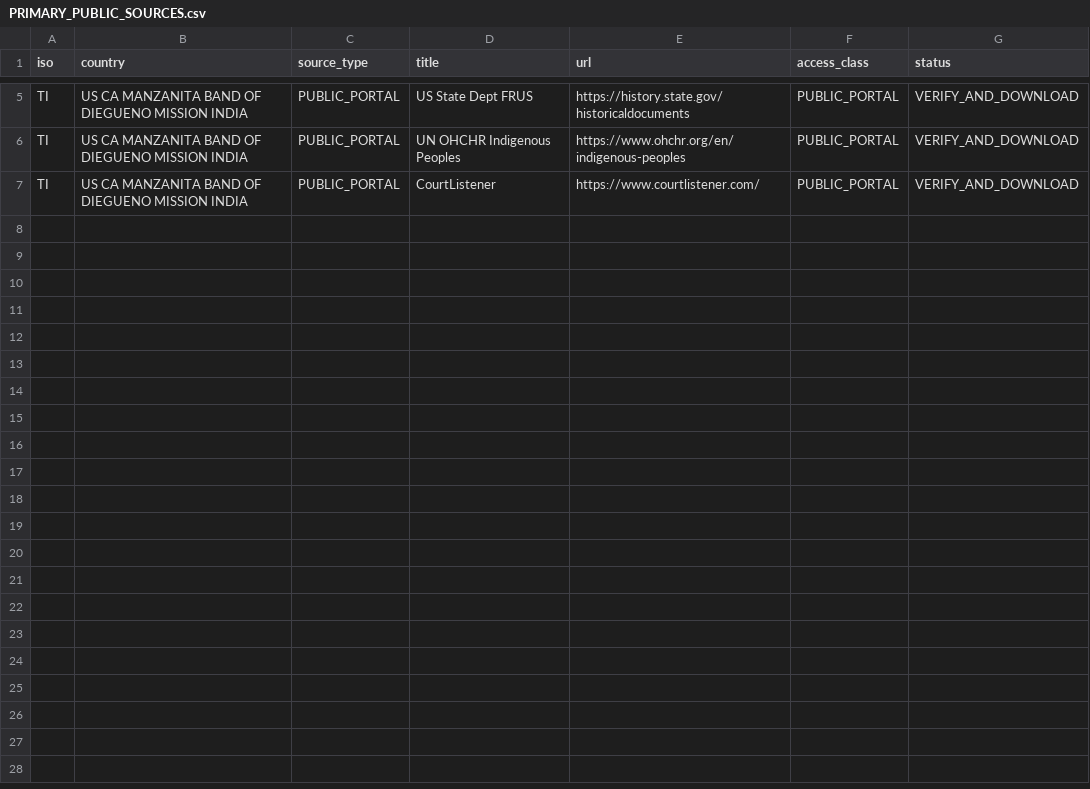
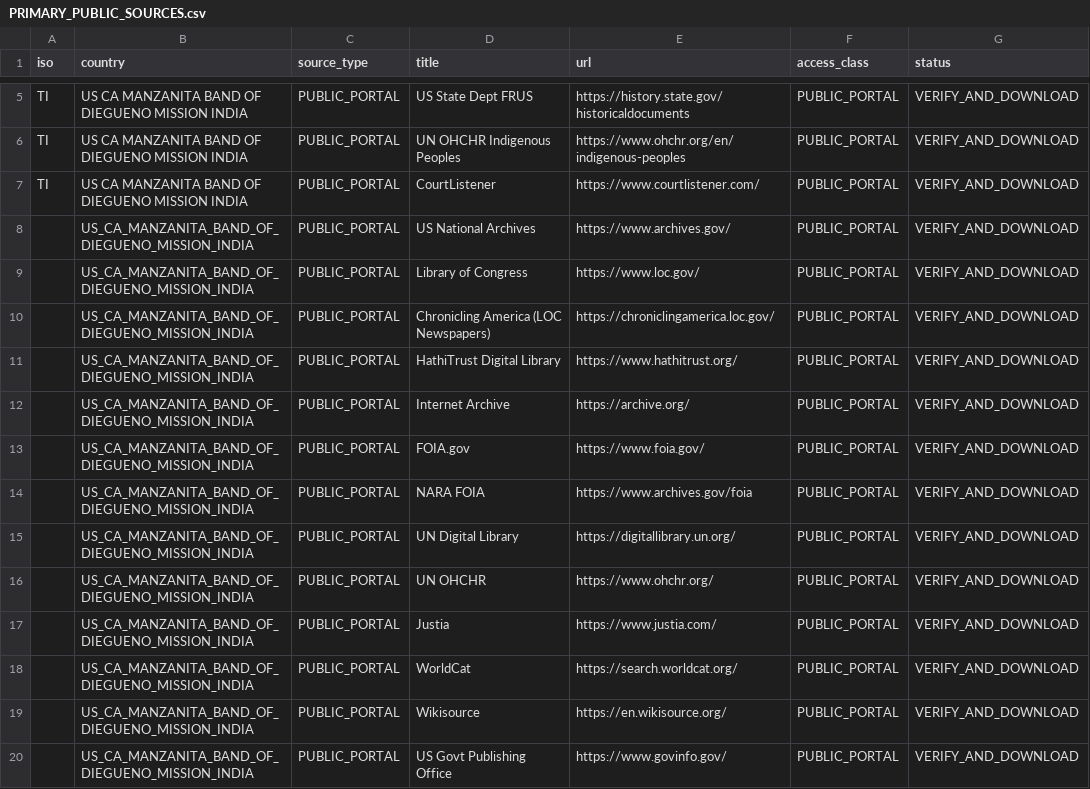
Before and after one commit to GlobalRestitutionAlliance/turtle-island-us-ca-manzanita-band-of-diegueno-mission-india-master-litigation, a CSV file: 03_Evidentiary_Exhibits/PRIMARY_PUBLIC_SOURCES.csv, drawn as a sheet; only a part is shown, gaps mark what is left out; the diff names each change by its address in the sheet, - before the commit and + after, or states it on an @@ line.

Commit message:
Expand primary public source registries (Batch 2)

```diff
--- a/03_Evidentiary_Exhibits/PRIMARY_PUBLIC_SOURCES.csv
+++ b/03_Evidentiary_Exhibits/PRIMARY_PUBLIC_SOURCES.csv
+row 8:  | US_CA_MANZANITA_BAND_OF_DIEGUENO_MISSION_INDIA | PUBLIC_PORTAL | US National Archives | https://www.archives.gov/ | PUBLIC_PORTAL | VERIFY_AND_DOWNLOAD
+row 9:  | US_CA_MANZANITA_BAND_OF_DIEGUENO_MISSION_INDIA | PUBLIC_PORTAL | Library of Congress | https://www.loc.gov/ | PUBLIC_PORTAL | VERIFY_AND_DOWNLOAD
+row 10:  | US_CA_MANZANITA_BAND_OF_DIEGUENO_MISSION_INDIA | PUBLIC_PORTAL | Chronicling America (LOC Newspapers) | https://chroniclingamerica.loc.gov/ | PUBLIC_PORTAL | VERIFY_AND_DOWNLOAD
+row 11:  | US_CA_MANZANITA_BAND_OF_DIEGUENO_MISSION_INDIA | PUBLIC_PORTAL | HathiTrust Digital Library | https://www.hathitrust.org/ | PUBLIC_PORTAL | VERIFY_AND_DOWNLOAD
+row 12:  | US_CA_MANZANITA_BAND_OF_DIEGUENO_MISSION_INDIA | PUBLIC_PORTAL | Internet Archive | https://archive.org/ | PUBLIC_PORTAL | VERIFY_AND_DOWNLOAD
+row 13:  | US_CA_MANZANITA_BAND_OF_DIEGUENO_MISSION_INDIA | PUBLIC_PORTAL | FOIA.gov | https://www.foia.gov/ | PUBLIC_PORTAL | VERIFY_AND_DOWNLOAD
+row 14:  | US_CA_MANZANITA_BAND_OF_DIEGUENO_MISSION_INDIA | PUBLIC_PORTAL | NARA FOIA | https://www.archives.gov/foia | PUBLIC_PORTAL | VERIFY_AND_DOWNLOAD
+row 15:  | US_CA_MANZANITA_BAND_OF_DIEGUENO_MISSION_INDIA | PUBLIC_PORTAL | UN Digital Library | https://digitallibrary.un.org/ | PUBLIC_PORTAL | VERIFY_AND_DOWNLOAD
+row 16:  | US_CA_MANZANITA_BAND_OF_DIEGUENO_MISSION_INDIA | PUBLIC_PORTAL | UN OHCHR | https://www.ohchr.org/ | PUBLIC_PORTAL | VERIFY_AND_DOWNLOAD
+row 17:  | US_CA_MANZANITA_BAND_OF_DIEGUENO_MISSION_INDIA | PUBLIC_PORTAL | Justia | https://www.justia.com/ | PUBLIC_PORTAL | VERIFY_AND_DOWNLOAD
+row 18:  | US_CA_MANZANITA_BAND_OF_DIEGUENO_MISSION_INDIA | PUBLIC_PORTAL | WorldCat | https://search.worldcat.org/ | PUBLIC_PORTAL | VERIFY_AND_DOWNLOAD
+row 19:  | US_CA_MANZANITA_BAND_OF_DIEGUENO_MISSION_INDIA | PUBLIC_PORTAL | Wikisource | https://en.wikisource.org/ | PUBLIC_PORTAL | VERIFY_AND_DOWNLOAD
+row 20:  | US_CA_MANZANITA_BAND_OF_DIEGUENO_MISSION_INDIA | PUBLIC_PORTAL | US Govt Publishing Office | https://www.govinfo.gov/ | PUBLIC_PORTAL | VERIFY_AND_DOWNLOAD
```
Also changed, not shown: 2 other files.
